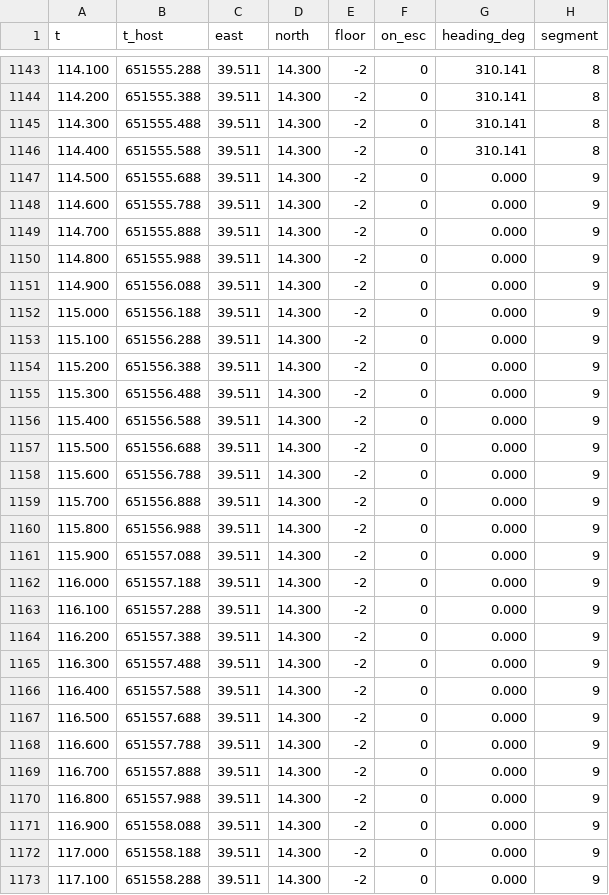
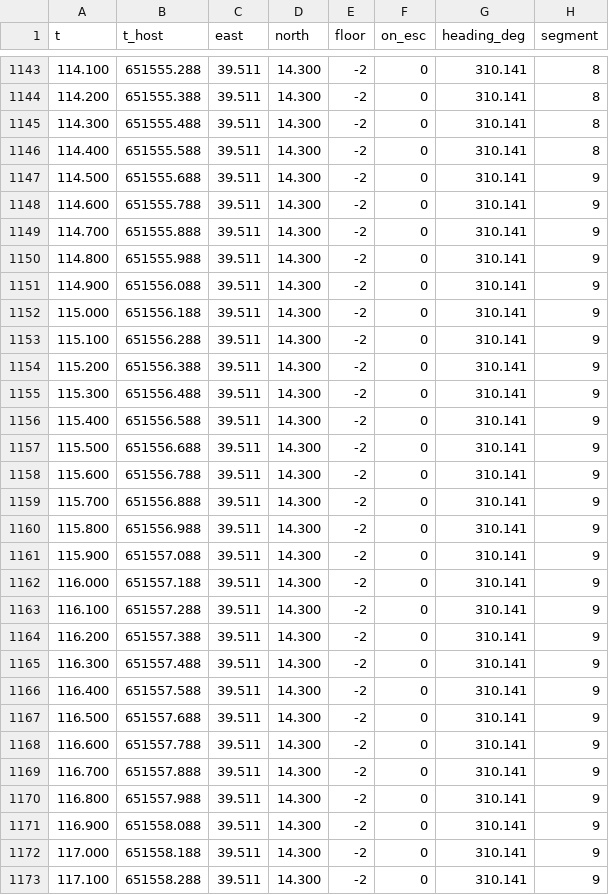
Before and after one commit to qwedus/BeYourVision_IndoorNav, a CSV file: vision/inputs/i1/truth.csv, drawn as a sheet; only a part is shown, gaps mark what is left out; the diff covers the shown part only.

```diff
--- a/vision/inputs/i1/truth.csv
+++ b/vision/inputs/i1/truth.csv
@@ -1146,28 +1146,28 @@ t,t_host,east,north,floor,on_esc,heading_deg,segment
 114.400,651555.588,39.511,14.300,-2,0,310.141,8
-114.500,651555.688,39.511,14.300,-2,0,0.000,9
-114.600,651555.788,39.511,14.300,-2,0,0.000,9
-114.700,651555.888,39.511,14.300,-2,0,0.000,9
-114.800,651555.988,39.511,14.300,-2,0,0.000,9
-114.900,651556.088,39.511,14.300,-2,0,0.000,9
-115.000,651556.188,39.511,14.300,-2,0,0.000,9
-115.100,651556.288,39.511,14.300,-2,0,0.000,9
-115.200,651556.388,39.511,14.300,-2,0,0.000,9
-115.300,651556.488,39.511,14.300,-2,0,0.000,9
-115.400,651556.588,39.511,14.300,-2,0,0.000,9
-115.500,651556.688,39.511,14.300,-2,0,0.000,9
-115.600,651556.788,39.511,14.300,-2,0,0.000,9
-115.700,651556.888,39.511,14.300,-2,0,0.000,9
-115.800,651556.988,39.511,14.300,-2,0,0.000,9
-115.900,651557.088,39.511,14.300,-2,0,0.000,9
-116.000,651557.188,39.511,14.300,-2,0,0.000,9
-116.100,651557.288,39.511,14.300,-2,0,0.000,9
-116.200,651557.388,39.511,14.300,-2,0,0.000,9
-116.300,651557.488,39.511,14.300,-2,0,0.000,9
-116.400,651557.588,39.511,14.300,-2,0,0.000,9
-116.500,651557.688,39.511,14.300,-2,0,0.000,9
-116.600,651557.788,39.511,14.300,-2,0,0.000,9
-116.700,651557.888,39.511,14.300,-2,0,0.000,9
-116.800,651557.988,39.511,14.300,-2,0,0.000,9
-116.900,651558.088,39.511,14.300,-2,0,0.000,9
-117.000,651558.188,39.511,14.300,-2,0,0.000,9
-117.100,651558.288,39.511,14.300,-2,0,0.000,9
+114.500,651555.688,39.511,14.300,-2,0,310.141,9
+114.600,651555.788,39.511,14.300,-2,0,310.141,9
+114.700,651555.888,39.511,14.300,-2,0,310.141,9
+114.800,651555.988,39.511,14.300,-2,0,310.141,9
+114.900,651556.088,39.511,14.300,-2,0,310.141,9
+115.000,651556.188,39.511,14.300,-2,0,310.141,9
+115.100,651556.288,39.511,14.300,-2,0,310.141,9
+115.200,651556.388,39.511,14.300,-2,0,310.141,9
+115.300,651556.488,39.511,14.300,-2,0,310.141,9
+115.400,651556.588,39.511,14.300,-2,0,310.141,9
+115.500,651556.688,39.511,14.300,-2,0,310.141,9
+115.600,651556.788,39.511,14.300,-2,0,310.141,9
+115.700,651556.888,39.511,14.300,-2,0,310.141,9
+115.800,651556.988,39.511,14.300,-2,0,310.141,9
+115.900,651557.088,39.511,14.300,-2,0,310.141,9
+116.000,651557.188,39.511,14.300,-2,0,310.141,9
+116.100,651557.288,39.511,14.300,-2,0,310.141,9
+116.200,651557.388,39.511,14.300,-2,0,310.141,9
+116.300,651557.488,39.511,14.300,-2,0,310.141,9
+116.400,651557.588,39.511,14.300,-2,0,310.141,9
+116.500,651557.688,39.511,14.300,-2,0,310.141,9
+116.600,651557.788,39.511,14.300,-2,0,310.141,9
+116.700,651557.888,39.511,14.300,-2,0,310.141,9
+116.800,651557.988,39.511,14.300,-2,0,310.141,9
+116.900,651558.088,39.511,14.300,-2,0,310.141,9
+117.000,651558.188,39.511,14.300,-2,0,310.141,9
+117.100,651558.288,39.511,14.300,-2,0,310.141,9
```
Also changed, not shown: 15 edited cells elsewhere in this file, 58 other files.
